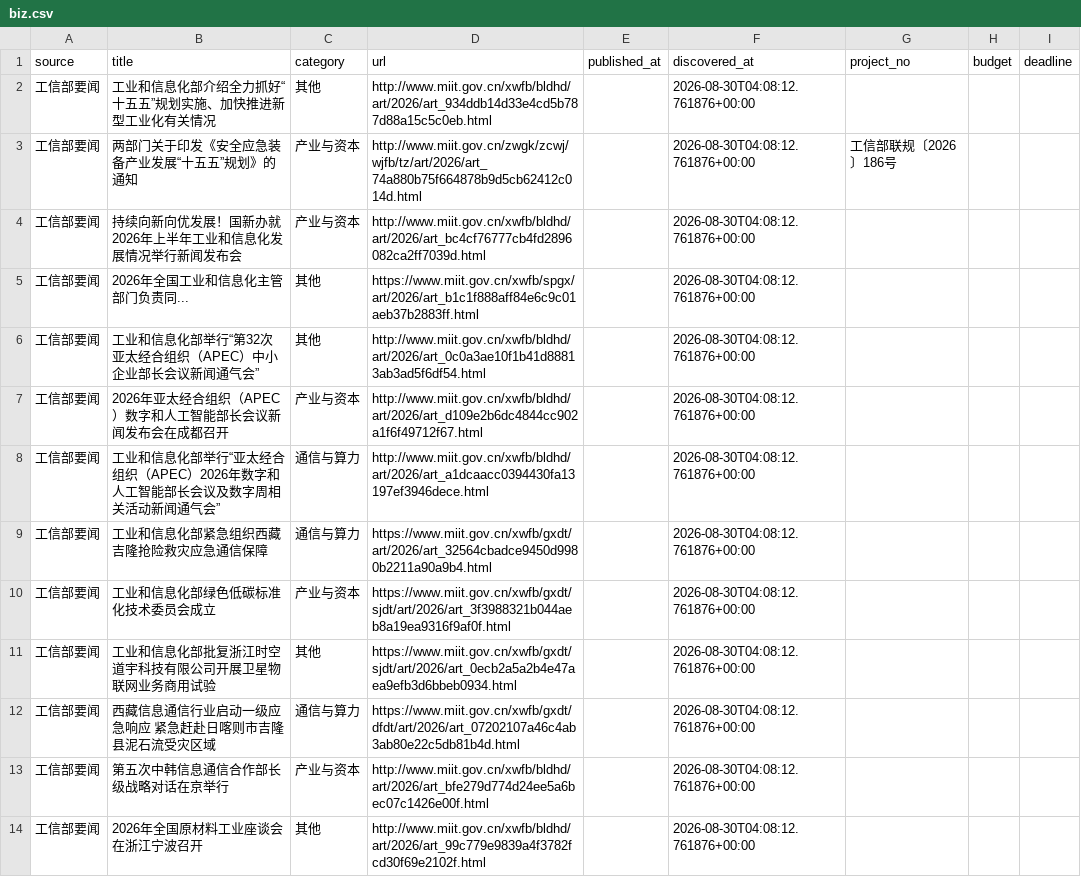
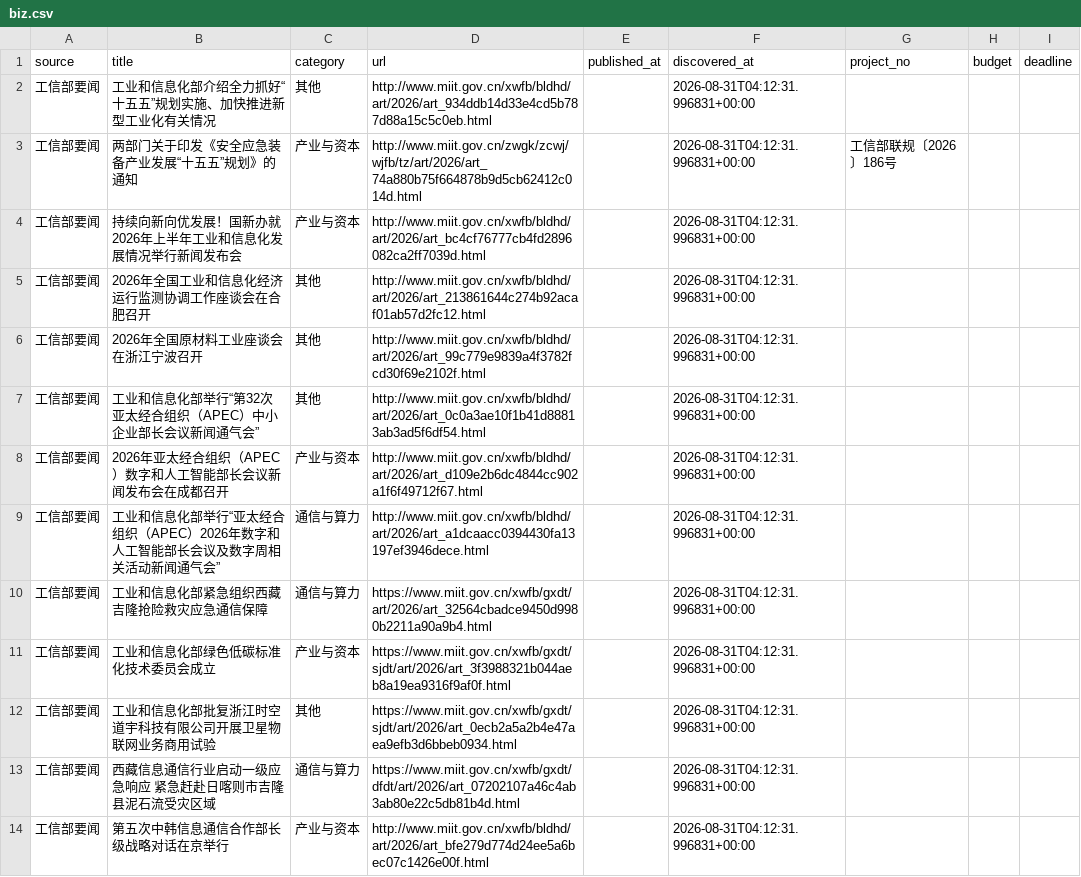
Before and after one commit to sun-zihang/opto-hot, a CSV file: data/biz.csv, drawn as a sheet; only a part is shown; the diff covers the shown part only.

```diff
--- a/data/biz.csv
+++ b/data/biz.csv
@@ -1,14 +1,14 @@
 source,title,category,url,published_at,discovered_at,project_no,budget,deadline
-工信部要闻,工业和信息化部介绍全力抓好“十五五”规划实施、加快推进新型工业化有关情况,其他,http://www.miit.gov.cn/xwfb/bldhd/art/2026/art_934ddb14d33e4cd5b787d88a15c5c0eb.html,,2026-08-30T04:08:12.761876+00:00,,,
-工信部要闻,两部门关于印发《安全应急装备产业发展“十五五”规划》的通知,产业与资本,http://www.miit.gov.cn/zwgk/zcwj/wjfb/tz/art/2026/art_74a880b75f664878b9d5cb62412c014d.html,,2026-08-30T04:08:12.761876+00:00,工信部联规〔2026〕186号,,
-工信部要闻,持续向新向优发展！国新办就2026年上半年工业和信息化发展情况举行新闻发布会,产业与资本,http://www.miit.gov.cn/xwfb/bldhd/art/2026/art_bc4cf76777cb4fd2896082ca2ff7039d.html,,2026-08-30T04:08:12.761876+00:00,,,
-工信部要闻,2026年全国工业和信息化主管部门负责同...,其他,https://www.miit.gov.cn/xwfb/spgx/art/2026/art_b1c1f888aff84e6c9c01aeb37b2883ff.html,,2026-08-30T04:08:12.761876+00:00,,,
-工信部要闻,工业和信息化部举行“第32次亚太经合组织（APEC）中小企业部长会议新闻通气会”,其他,http://www.miit.gov.cn/xwfb/bldhd/art/2026/art_0c0a3ae10f1b41d88813ab3ad5f6df54.html,,2026-08-30T04:08:12.761876+00:00,,,
-工信部要闻,2026年亚太经合组织（APEC）数字和人工智能部长会议新闻发布会在成都召开,产业与资本,http://www.miit.gov.cn/xwfb/bldhd/art/2026/art_d109e2b6dc4844cc902a1f6f49712f67.html,,2026-08-30T04:08:12.761876+00:00,,,
-工信部要闻,工业和信息化部举行“亚太经合组织（APEC）2026年数字和人工智能部长会议及数字周相关活动新闻通气会”,通信与算力,http://www.miit.gov.cn/xwfb/bldhd/art/2026/art_a1dcaacc0394430fa13197ef3946dece.html,,2026-08-30T04:08:12.761876+00:00,,,
-工信部要闻,工业和信息化部紧急组织西藏吉隆抢险救灾应急通信保障,通信与算力,https://www.miit.gov.cn/xwfb/gxdt/art/2026/art_32564cbadce9450d9980b2211a90a9b4.html,,2026-08-30T04:08:12.761876+00:00,,,
-工信部要闻,工业和信息化部绿色低碳标准化技术委员会成立,产业与资本,https://www.miit.gov.cn/xwfb/gxdt/sjdt/art/2026/art_3f3988321b044aeb8a19ea9316f9af0f.html,,2026-08-30T04:08:12.761876+00:00,,,
-工信部要闻,工业和信息化部批复浙江时空道宇科技有限公司开展卫星物联网业务商用试验,其他,https://www.miit.gov.cn/xwfb/gxdt/sjdt/art/2026/art_0ecb2a5a2b4e47aea9efb3d6bbeb0934.html,,2026-08-30T04:08:12.761876+00:00,,,
-工信部要闻,西藏信息通信行业启动一级应急响应 紧急赶赴日喀则市吉隆县泥石流受灾区域,通信与算力,https://www.miit.gov.cn/xwfb/gxdt/dfdt/art/2026/art_07202107a46c4ab3ab80e22c5db81b4d.html,,2026-08-30T04:08:12.761876+00:00,,,
-工信部要闻,第五次中韩信息通信合作部长级战略对话在京举行,产业与资本,http://www.miit.gov.cn/xwfb/bldhd/art/2026/art_bfe279d774d24ee5a6bec07c1426e00f.html,,2026-08-30T04:08:12.761876+00:00,,,
-工信部要闻,2026年全国原材料工业座谈会在浙江宁波召开,其他,http://www.miit.gov.cn/xwfb/bldhd/art/2026/art_99c779e9839a4f3782fcd30f69e2102f.html,,2026-08-30T04:08:12.761876+00:00,,,
+工信部要闻,工业和信息化部介绍全力抓好“十五五”规划实施、加快推进新型工业化有关情况,其他,http://www.miit.gov.cn/xwfb/bldhd/art/2026/art_934ddb14d33e4cd5b787d88a15c5c0eb.html,,2026-08-31T04:12:31.996831+00:00,,,
+工信部要闻,两部门关于印发《安全应急装备产业发展“十五五”规划》的通知,产业与资本,http://www.miit.gov.cn/zwgk/zcwj/wjfb/tz/art/2026/art_74a880b75f664878b9d5cb62412c014d.html,,2026-08-31T04:12:31.996831+00:00,工信部联规〔2026〕186号,,
+工信部要闻,持续向新向优发展！国新办就2026年上半年工业和信息化发展情况举行新闻发布会,产业与资本,http://www.miit.gov.cn/xwfb/bldhd/art/2026/art_bc4cf76777cb4fd2896082ca2ff7039d.html,,2026-08-31T04:12:31.996831+00:00,,,
+工信部要闻,2026年全国工业和信息化经济运行监测协调工作座谈会在合肥召开,其他,http://www.miit.gov.cn/xwfb/bldhd/art/2026/art_213861644c274b92acaf01ab57d2fc12.html,,2026-08-31T04:12:31.996831+00:00,,,
+工信部要闻,2026年全国原材料工业座谈会在浙江宁波召开,其他,http://www.miit.gov.cn/xwfb/bldhd/art/2026/art_99c779e9839a4f3782fcd30f69e2102f.html,,2026-08-31T04:12:31.996831+00:00,,,
+工信部要闻,工业和信息化部举行“第32次亚太经合组织（APEC）中小企业部长会议新闻通气会”,其他,http://www.miit.gov.cn/xwfb/bldhd/art/2026/art_0c0a3ae10f1b41d88813ab3ad5f6df54.html,,2026-08-31T04:12:31.996831+00:00,,,
+工信部要闻,2026年亚太经合组织（APEC）数字和人工智能部长会议新闻发布会在成都召开,产业与资本,http://www.miit.gov.cn/xwfb/bldhd/art/2026/art_d109e2b6dc4844cc902a1f6f49712f67.html,,2026-08-31T04:12:31.996831+00:00,,,
+工信部要闻,工业和信息化部举行“亚太经合组织（APEC）2026年数字和人工智能部长会议及数字周相关活动新闻通气会”,通信与算力,http://www.miit.gov.cn/xwfb/bldhd/art/2026/art_a1dcaacc0394430fa13197ef3946dece.html,,2026-08-31T04:12:31.996831+00:00,,,
+工信部要闻,工业和信息化部紧急组织西藏吉隆抢险救灾应急通信保障,通信与算力,https://www.miit.gov.cn/xwfb/gxdt/art/2026/art_32564cbadce9450d9980b2211a90a9b4.html,,2026-08-31T04:12:31.996831+00:00,,,
+工信部要闻,工业和信息化部绿色低碳标准化技术委员会成立,产业与资本,https://www.miit.gov.cn/xwfb/gxdt/sjdt/art/2026/art_3f3988321b044aeb8a19ea9316f9af0f.html,,2026-08-31T04:12:31.996831+00:00,,,
+工信部要闻,工业和信息化部批复浙江时空道宇科技有限公司开展卫星物联网业务商用试验,其他,https://www.miit.gov.cn/xwfb/gxdt/sjdt/art/2026/art_0ecb2a5a2b4e47aea9efb3d6bbeb0934.html,,2026-08-31T04:12:31.996831+00:00,,,
+工信部要闻,西藏信息通信行业启动一级应急响应 紧急赶赴日喀则市吉隆县泥石流受灾区域,通信与算力,https://www.miit.gov.cn/xwfb/gxdt/dfdt/art/2026/art_07202107a46c4ab3ab80e22c5db81b4d.html,,2026-08-31T04:12:31.996831+00:00,,,
+工信部要闻,第五次中韩信息通信合作部长级战略对话在京举行,产业与资本,http://www.miit.gov.cn/xwfb/bldhd/art/2026/art_bfe279d774d24ee5a6bec07c1426e00f.html,,2026-08-31T04:12:31.996831+00:00,,,
```
Also changed, not shown: 25 edited cells elsewhere in this file, data/report.csv, dist/data/biz.csv, 30 other files.
